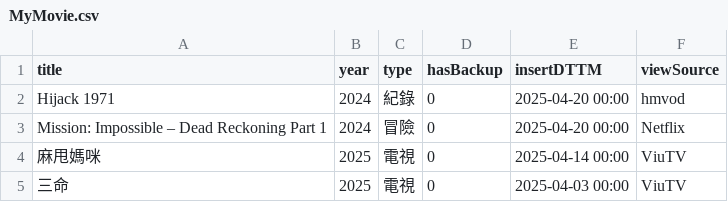
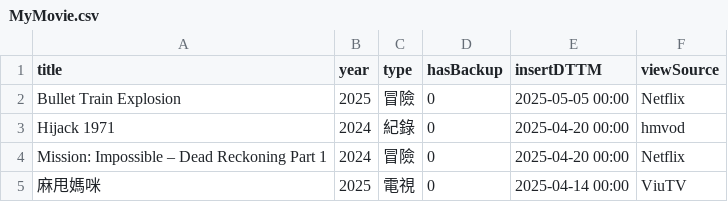
Before and after one commit to jackfclee/my-apps, a CSV file: collections/movie/MyMovie.csv, drawn as a sheet; only a part is shown; the shorter side is filled out with more unchanged rows.

Commit message:
Update MyMovie.csv

```diff
--- a/collections/movie/MyMovie.csv
+++ b/collections/movie/MyMovie.csv
@@ -1,2 +1,3 @@
 title,year,type,hasBackup,insertDTTM,viewSource
+Bullet Train Explosion,2025,冒險,0,2025-05-05 00:00,Netflix
 Hijack 1971,2024,紀錄,0,2025-04-20 00:00,hmvod
```
